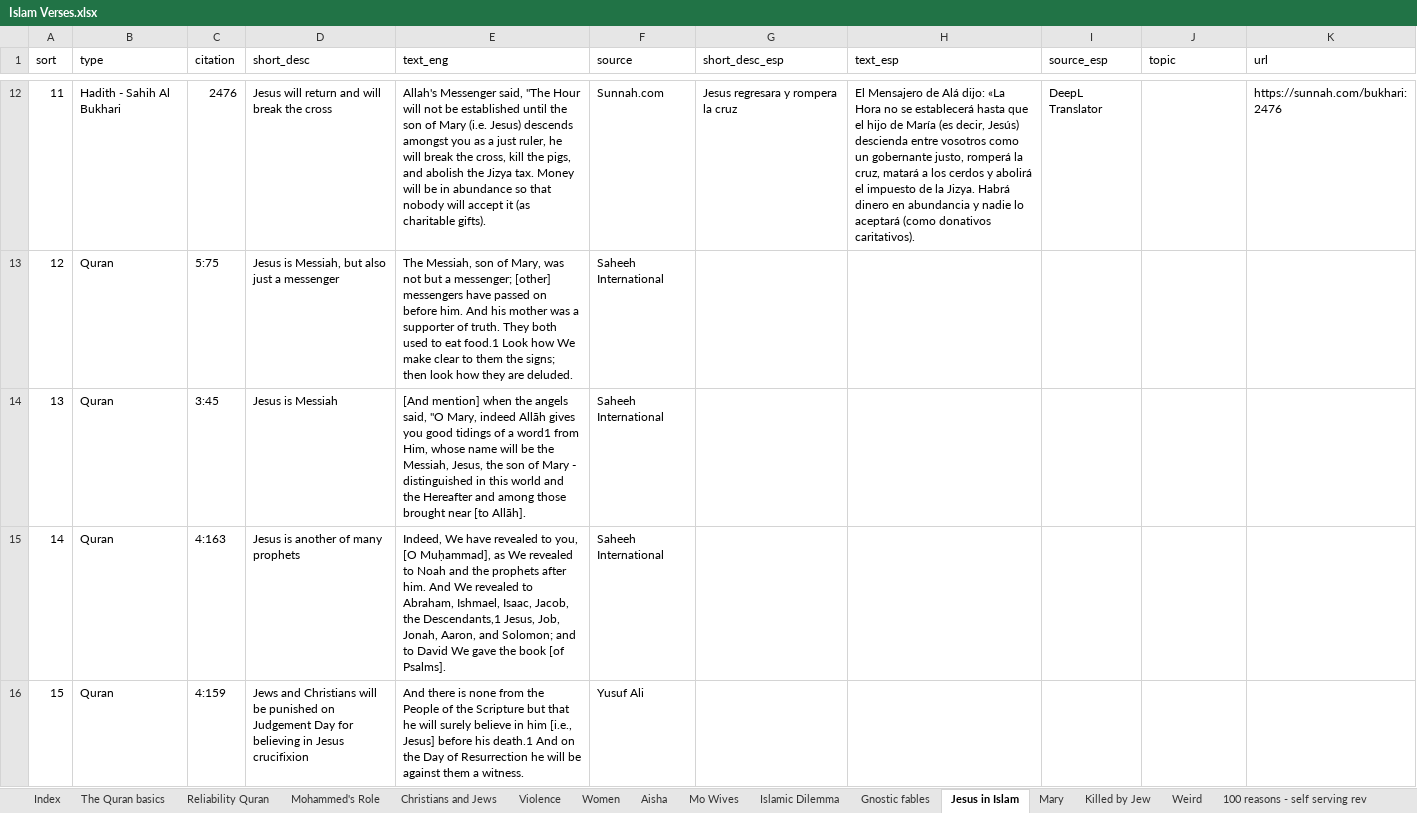
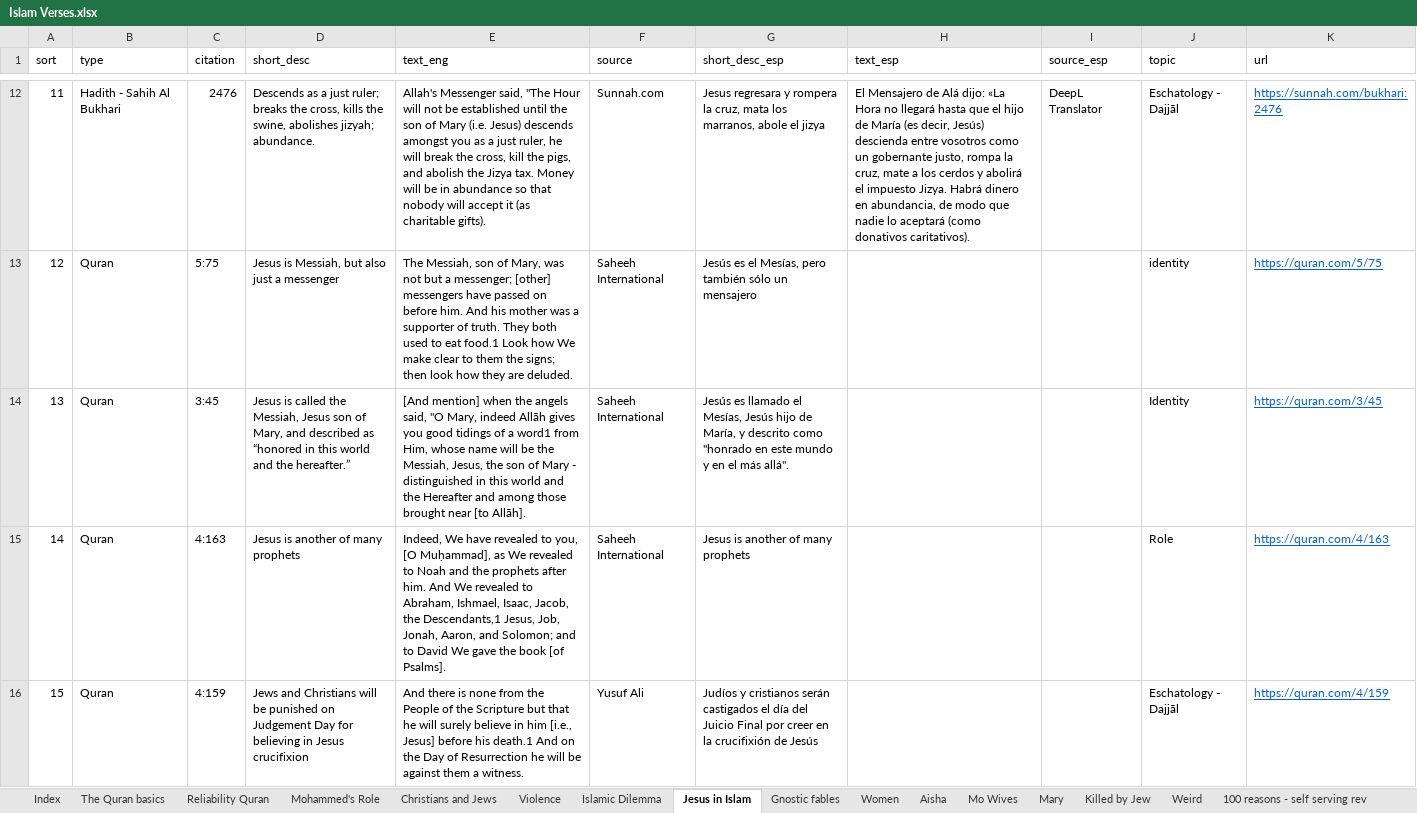
Before and after one commit to kbirson/project_martel, an Excel workbook: Islam Verses.xlsx, sheet Jesus in Islam, drawn as a sheet; only a part is shown, gaps mark what is left out; values as stored, in another font and other column widths than the file's, no borders; conditional formats not drawn; the diff covers the shown part only; the diff names each change by its address in the sheet, - before the commit and + after, or states it on an @@ line.

Commit message:
All English entries done for Jesus in Islam

```diff
--- a/Islam Verses.xlsx (sheet Jesus in Islam)
+++ b/Islam Verses.xlsx (sheet Jesus in Islam)
@@ sheet tab order changed: Index | The Quran basics | Reliability Quran | Mohammed's Role | Christians and Jews | Violence | Islamic Dilemma | Jesus in Islam | Gnostic fables | Women | Aisha | Mo Wives | Mary | Killed by Jew | Weird | 100 reasons - self serving rev @@
-D12 (short_desc): Jesus will return and will break the cross
+D12 (short_desc): Descends as a just ruler; breaks the cross, kills the swine, abolishes jizyah; abundance.
-G12 (short_desc_esp): …rompera la cruz
+G12 (short_desc_esp): …rompera la cruz, mata los marranos, abole el jizya
-H12 (text_esp): …Hora no se establecerá hasta que el hijo de María (es decir, Jesús) descienda entre vosotros como un gobernante justo, romperá la cruz, matará a los cerdos y abolirá el impuesto de la Jizya. Habrá dinero en abundancia y nadie lo…
+H12 (text_esp): …Hora no llegará hasta que el hijo de María (es decir, Jesús) descienda entre vosotros como un gobernante justo, rompa la cruz, mate a los cerdos y abolirá el impuesto Jizya. Habrá dinero en abundancia, de modo que nadie lo…
-J12 (topic): (empty)
+J12 (topic): Eschatology - Dajjāl
@@ K12 underline: off → on, text colour: black → #0563C1 @@
-G13 (short_desc_esp): (empty)
+G13 (short_desc_esp): Jesús es el Mesías, pero también sólo un mensajero
-J13 (topic): (empty)
+J13 (topic): identity
-K13 (url): (empty)
+K13 (url): https://quran.com/5/75
-D14 (short_desc): Jesus is Messiah
+D14 (short_desc): Jesus is called the Messiah, Jesus son of Mary, and described as “honored in this world and the hereafter.”
-G14 (short_desc_esp): (empty)
+G14 (short_desc_esp): Jesús es llamado el Mesías, Jesús hijo de María, y descrito como "honrado en este mundo y en el más allá".
-J14 (topic): (empty)
+J14 (topic): Identity
-K14 (url): (empty)
+K14 (url): https://quran.com/3/45
-G15 (short_desc_esp): (empty)
+G15 (short_desc_esp): Jesus is another of many prophets
-J15 (topic): (empty)
+J15 (topic): Role
-K15 (url): (empty)
+K15 (url): https://quran.com/4/163
-G16 (short_desc_esp): (empty)
+G16 (short_desc_esp): Judíos y cristianos serán castigados el día del Juicio Final por creer en la crucifixión de Jesús
-J16 (topic): (empty)
+J16 (topic): Eschatology - Dajjāl
-K16 (url): (empty)
+K16 (url): https://quran.com/4/159
```
Also changed, not shown: 6 added rows, 26 removed rows, 189 edited cells and cell formats elsewhere in this sheet, sheet Mary, sheet Mohammed's Role, sheet Weird, sheet validation, sheet Christians and Jews.
